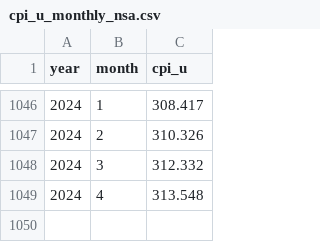
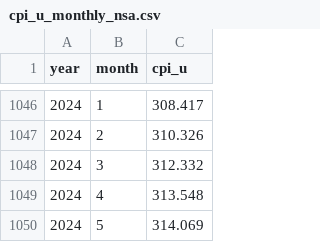
Before and after one commit to Economic/realtalk, a CSV file: data-raw/processed/cpi_u_monthly_nsa.csv, drawn as a sheet; only a part is shown, gaps mark what is left out; the diff names each change by its address in the sheet, - before the commit and + after, or states it on an @@ line.

```diff
--- a/data-raw/processed/cpi_u_monthly_nsa.csv
+++ b/data-raw/processed/cpi_u_monthly_nsa.csv
+row 1050: 2024 | 5 | 314.069
```
Also changed, not shown: data-raw/processed/cpi_u_monthly_sa.csv, data-raw/raw/c_cpi_u_nsa.csv, 25 other files.
